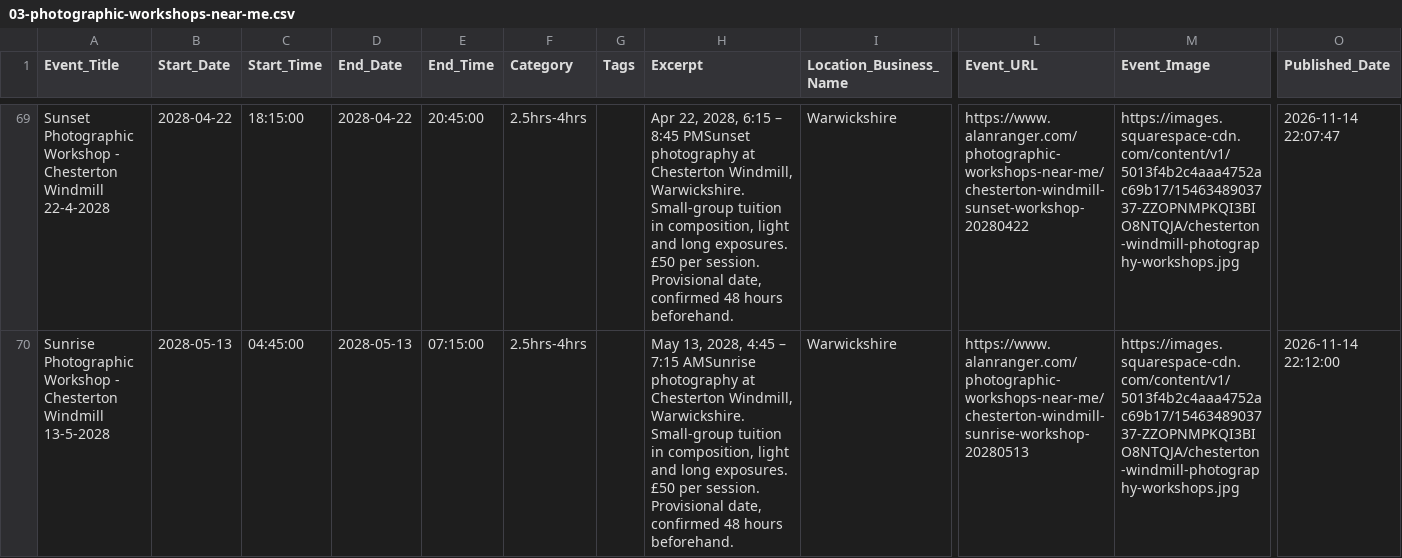
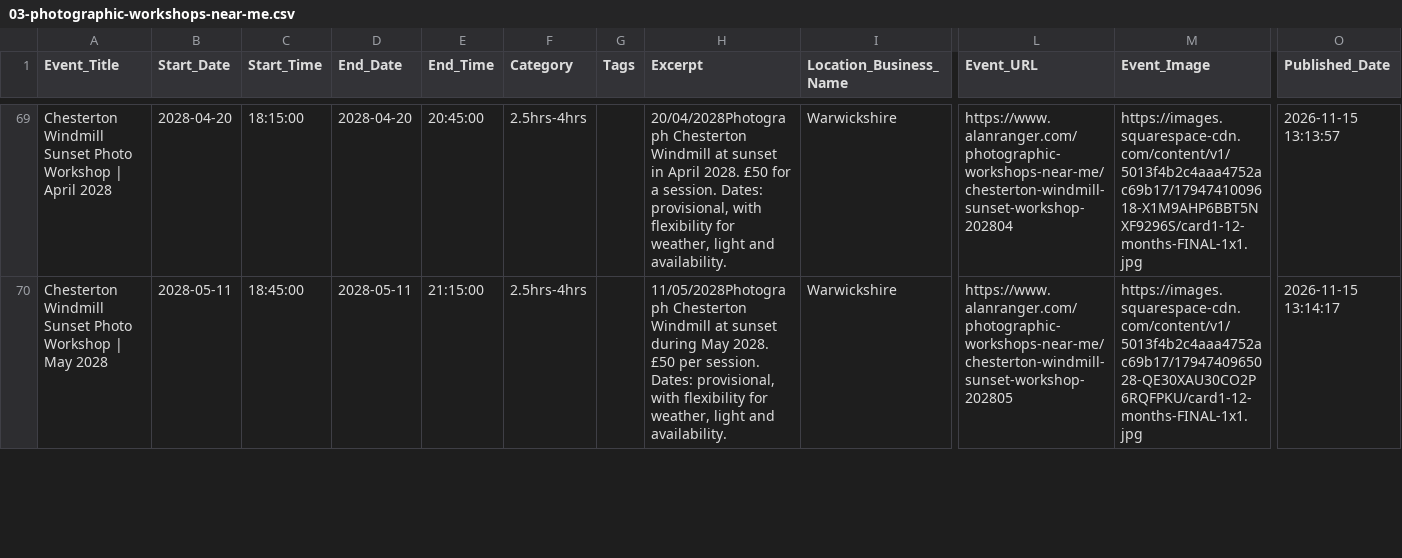
Before and after one commit to alanranger/alan-shared-resources, a CSV file: csv/03-photographic-workshops-near-me.csv, drawn as a sheet; only a part is shown, gaps mark what is left out; the diff covers the shown part only; the diff names each change by its address in the sheet, - before the commit and + after, or states it on an @@ line.

```diff
--- a/csv/03-photographic-workshops-near-me.csv
+++ b/csv/03-photographic-workshops-near-me.csv
-A69 (Event_Title): Sunset Photographic Workshop - Chesterton Windmill 22-4-2028
+A69 (Event_Title): Chesterton Windmill Sunset Photo Workshop | April 2028
-B69 (Start_Date): 2028-04-22
+B69 (Start_Date): 2028-04-20
-D69 (End_Date): 2028-04-22
+D69 (End_Date): 2028-04-20
-H69 (Excerpt): Apr 22, 2028, 6:15 – 8:45 PMSunset photography at Chesterton Windmill, Warwickshire. Small-group tuition in composition, light and long exposures. £50 per session. Provisional date, confirmed 48 hours beforehand.
+H69 (Excerpt): 20/04/2028Photograph Chesterton Windmill at sunset in April 2028. £50 for a session. Dates: provisional, with flexibility for weather, light and availability.
-L69 (Event_URL): https://www.alanranger.com/photographic-workshops-near-me/chesterton-windmill-sunset-workshop-20280422
+L69 (Event_URL): https://www.alanranger.com/photographic-workshops-near-me/chesterton-windmill-sunset-workshop-202804
-M69 (Event_Image): https://images.squarespace-cdn.com/content/v1/5013f4b2c4aaa4752ac69b17/1546348903737-ZZOPNMPKQI3BIO8NTQJA/chesterton-windmill-photography-workshops.jpg
+M69 (Event_Image): https://images.squarespace-cdn.com/content/v1/5013f4b2c4aaa4752ac69b17/1794741009618-X1M9AHP6BBT5NXF9296S/card1-12-months-FINAL-1x1.jpg
-O69 (Published_Date): 2026-11-14 22:07:47
+O69 (Published_Date): 2026-11-15 13:13:57
-A70 (Event_Title): Sunrise Photographic Workshop - Chesterton Windmill 13-5-2028
+A70 (Event_Title): Chesterton Windmill Sunset Photo Workshop | May 2028
-B70 (Start_Date): 2028-05-13
+B70 (Start_Date): 2028-05-11
-C70 (Start_Time): 04:45:00
+C70 (Start_Time): 18:45:00
-D70 (End_Date): 2028-05-13
+D70 (End_Date): 2028-05-11
-E70 (End_Time): 07:15:00
+E70 (End_Time): 21:15:00
-H70 (Excerpt): May 13, 2028, 4:45 – 7:15 AMSunrise photography at Chesterton Windmill, Warwickshire. Small-group tuition in composition, light and long exposures. £50 per session. Provisional date, confirmed 48 hours beforehand.
+H70 (Excerpt): 11/05/2028Photograph Chesterton Windmill at sunset during May 2028. £50 per session. Dates: provisional, with flexibility for weather, light and availability.
-L70 (Event_URL): https://www.alanranger.com/photographic-workshops-near-me/chesterton-windmill-sunrise-workshop-20280513
+L70 (Event_URL): https://www.alanranger.com/photographic-workshops-near-me/chesterton-windmill-sunset-workshop-202805
-M70 (Event_Image): https://images.squarespace-cdn.com/content/v1/5013f4b2c4aaa4752ac69b17/1546348903737-ZZOPNMPKQI3BIO8NTQJA/chesterton-windmill-photography-workshops.jpg
+M70 (Event_Image): https://images.squarespace-cdn.com/content/v1/5013f4b2c4aaa4752ac69b17/1794740965028-QE30XAU30CO2P6RQFPKU/card1-12-months-FINAL-1x1.jpg
-O70 (Published_Date): 2026-11-14 22:12:00
+O70 (Published_Date): 2026-11-15 13:14:17
```
Also changed, not shown: 98 edited cells elsewhere in this file, csv/01-blog-posts.csv, csv/raw-01-products-sqsp-export.csv.
